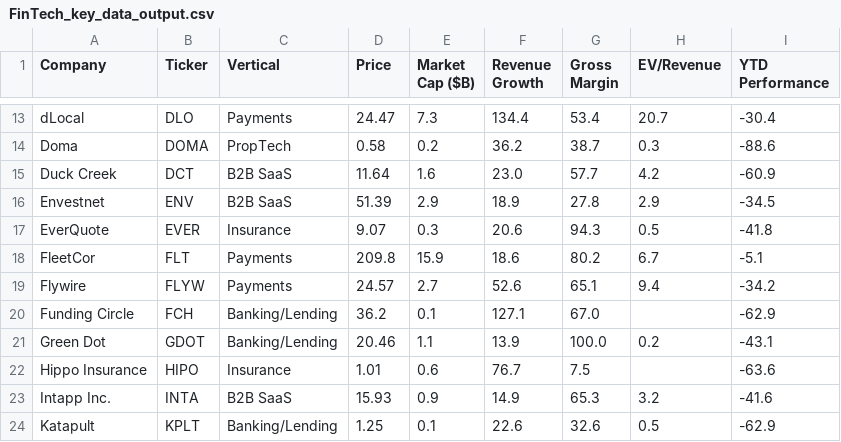
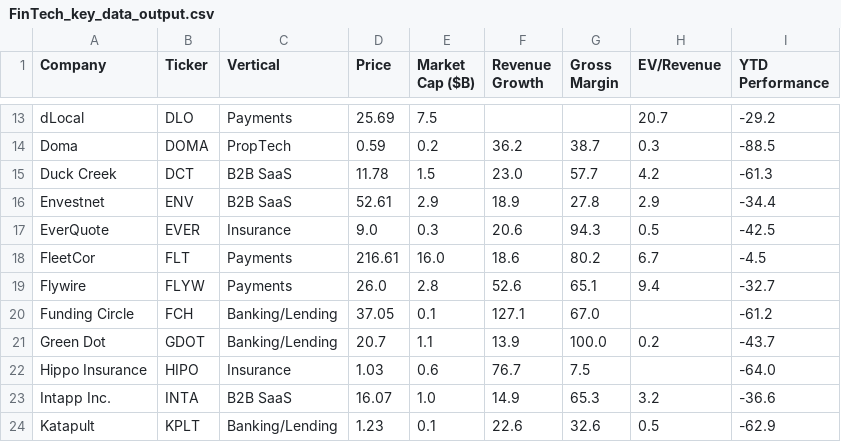
Before and after one commit to AmieRamie/findex, a CSV file: FinTech_key_data_output.csv, drawn as a sheet; only a part is shown, gaps mark what is left out; the diff covers the shown part only; the diff names each change by its address in the sheet, - before the commit and + after, or states it on an @@ line.

```diff
--- a/FinTech_key_data_output.csv
+++ b/FinTech_key_data_output.csv
-D13 (Price): 24.47
+D13 (Price): 25.69
-E13 (Market Cap ($B)): 7.3
+E13 (Market Cap ($B)): 7.5
-F13 (Revenue Growth): 134.4
+F13 (Revenue Growth): (empty)
-G13 (Gross Margin): 53.4
+G13 (Gross Margin): (empty)
-I13 (YTD Performance): -30.4
+I13 (YTD Performance): -29.2
-D14 (Price): 0.58
+D14 (Price): 0.59
-I14 (YTD Performance): -88.6
+I14 (YTD Performance): -88.5
-D15 (Price): 11.64
+D15 (Price): 11.78
-E15 (Market Cap ($B)): 1.6
+E15 (Market Cap ($B)): 1.5
-I15 (YTD Performance): -60.9
+I15 (YTD Performance): -61.3
-D16 (Price): 51.39
+D16 (Price): 52.61
-I16 (YTD Performance): -34.5
+I16 (YTD Performance): -34.4
-D17 (Price): 9.07
+D17 (Price): 9.0
-I17 (YTD Performance): -41.8
+I17 (YTD Performance): -42.5
-D18 (Price): 209.8
+D18 (Price): 216.61
-E18 (Market Cap ($B)): 15.9
+E18 (Market Cap ($B)): 16.0
-I18 (YTD Performance): -5.1
+I18 (YTD Performance): -4.5
-D19 (Price): 24.57
+D19 (Price): 26.0
-E19 (Market Cap ($B)): 2.7
+E19 (Market Cap ($B)): 2.8
-I19 (YTD Performance): -34.2
+I19 (YTD Performance): -32.7
-D20 (Price): 36.2
+D20 (Price): 37.05
-I20 (YTD Performance): -62.9
+I20 (YTD Performance): -61.2
-D21 (Price): 20.46
+D21 (Price): 20.7
-I21 (YTD Performance): -43.1
+I21 (YTD Performance): -43.7
-D22 (Price): 1.01
+D22 (Price): 1.03
-I22 (YTD Performance): -63.6
+I22 (YTD Performance): -64.0
-D23 (Price): 15.93
+D23 (Price): 16.07
-E23 (Market Cap ($B)): 0.9
+E23 (Market Cap ($B)): 1.0
-I23 (YTD Performance): -41.6
+I23 (YTD Performance): -36.6
-D24 (Price): 1.25
+D24 (Price): 1.23
```
Also changed, not shown: 114 edited cells elsewhere in this file.
